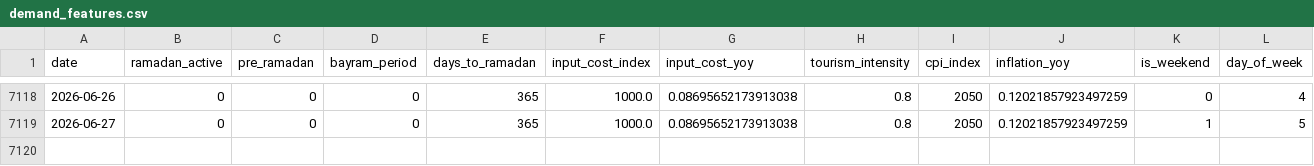
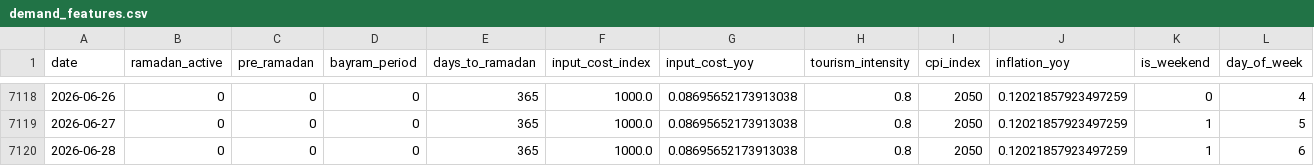
Before and after one commit to susarlar/orangepricecalculatorquantic, a CSV file: data/raw/demand_features.csv, drawn as a sheet; only a part is shown, gaps mark what is left out.

```diff
--- a/data/raw/demand_features.csv
+++ b/data/raw/demand_features.csv
@@ -7119 +7119,2 @@ date,ramadan_active,pre_ramadan,bayram_period,days_to_ramadan,input_cost_index,i
 2026-06-27,0,0,0,365,1000.0,0.08695652173913038,0.8,2050,0.12021857923497259,1,5
+2026-06-28,0,0,0,365,1000.0,0.08695652173913038,0.8,2050,0.12021857923497259,1,6
```
Also changed, not shown: data/processed/farmer_model_results.csv, data/processed/refresh_log.csv, 9 other files.
